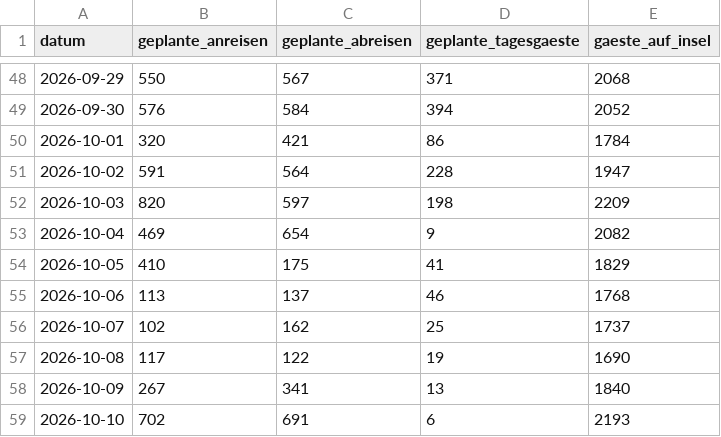
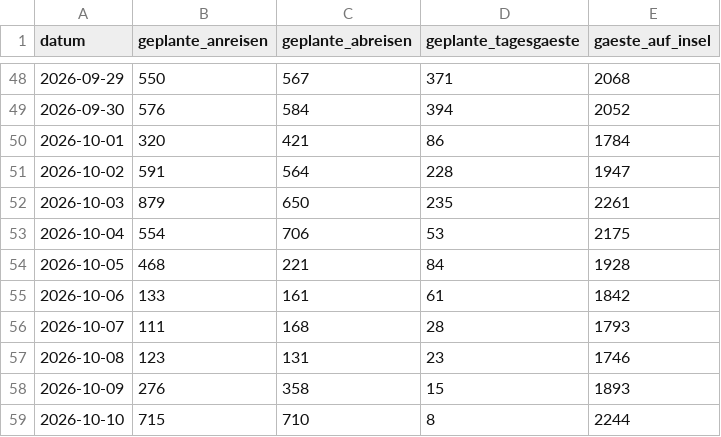
Before and after one commit to lleisner/spiekeroog-gaeste-archiv, a CSV file: archive/gaestestatistik.csv, drawn as a sheet; only a part is shown, gaps mark what is left out; the diff covers the shown part only.

```diff
--- a/archive/gaestestatistik.csv
+++ b/archive/gaestestatistik.csv
@@ -51,9 +51,9 @@ datum,geplante_anreisen,geplante_abreisen,geplante_tagesgaeste,gaeste_auf_insel
 2026-10-02,591,564,228,1947
-2026-10-03,820,597,198,2209
-2026-10-04,469,654,9,2082
-2026-10-05,410,175,41,1829
-2026-10-06,113,137,46,1768
-2026-10-07,102,162,25,1737
-2026-10-08,117,122,19,1690
-2026-10-09,267,341,13,1840
-2026-10-10,702,691,6,2193
+2026-10-03,879,650,235,2261
+2026-10-04,554,706,53,2175
+2026-10-05,468,221,84,1928
+2026-10-06,133,161,61,1842
+2026-10-07,111,168,28,1793
+2026-10-08,123,131,23,1746
+2026-10-09,276,358,15,1893
+2026-10-10,715,710,8,2244
```
Also changed, not shown: 1 added row elsewhere in this file, archive/latest.csv, archive/snapshots.csv, 1 other file.
